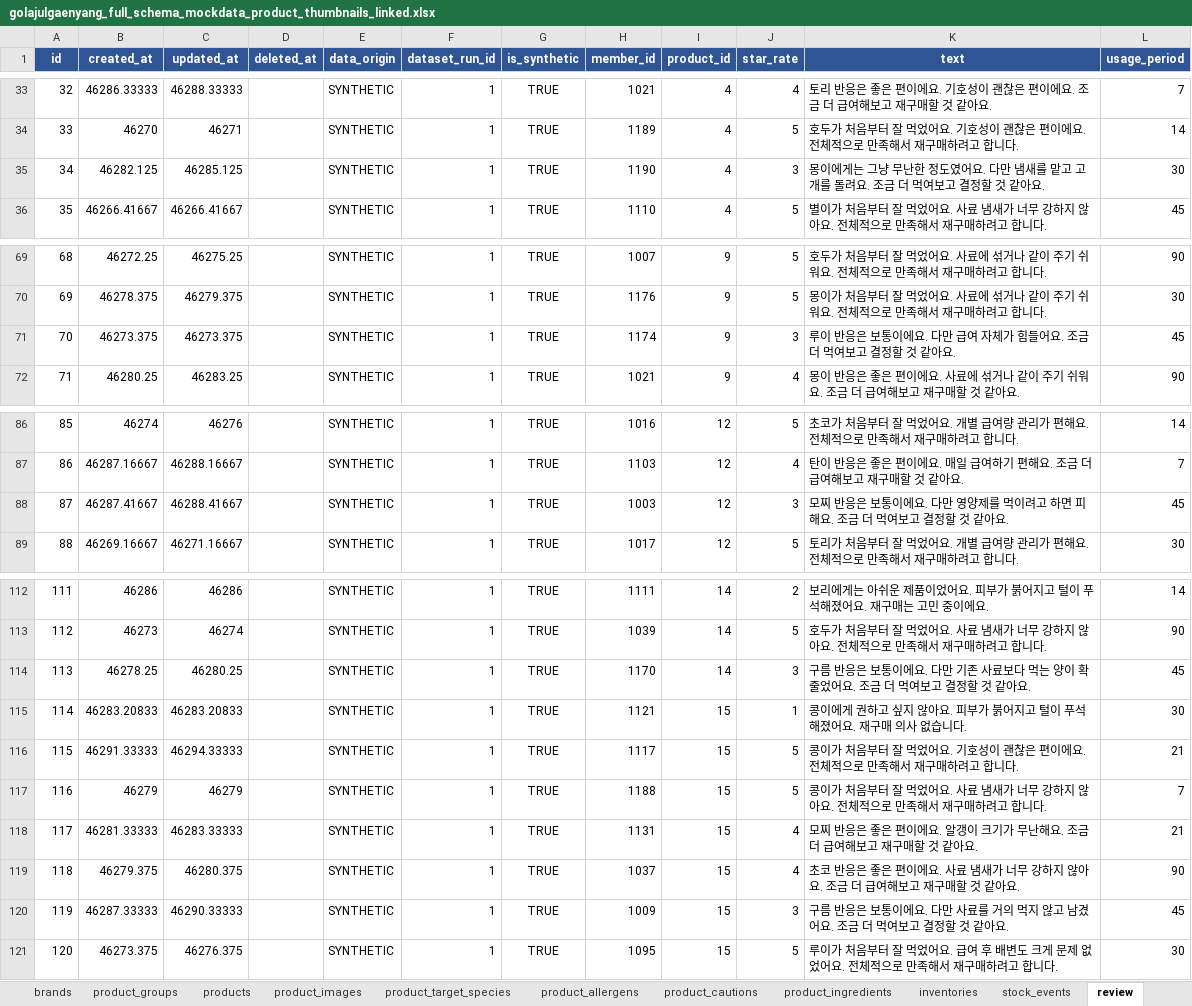
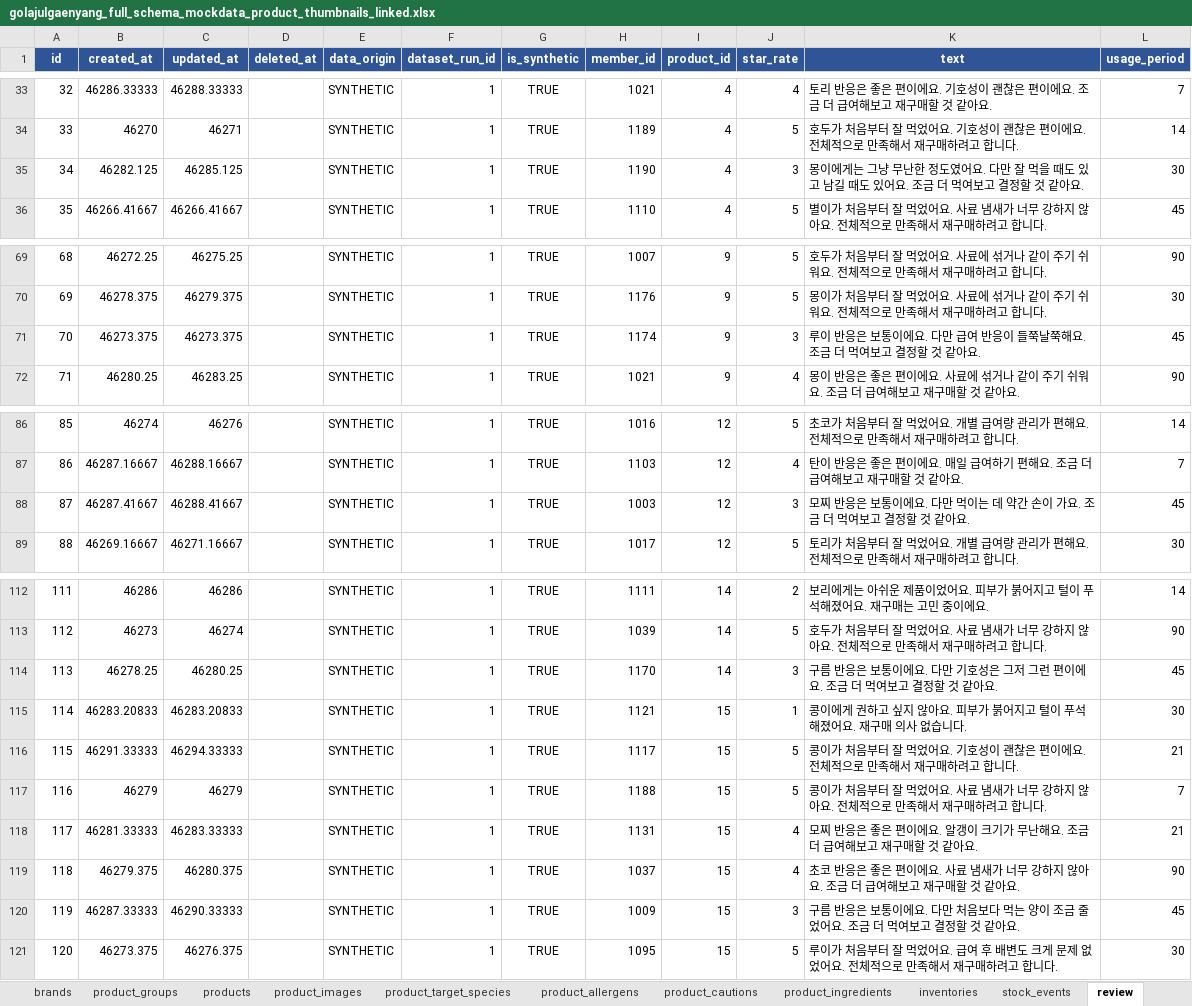
Before and after one commit to rltgjqmsmsgksrmffhrlt/GollajuDogCat, an Excel workbook: data/mock/상품 목데이터/golajulgaenyang_full_schema_mockdata_product_thumbnails_linked.xlsx, sheet review, drawn as a sheet; only a part is shown, gaps mark what is left out; values as stored, in another font and other column widths than the file's, no borders; table styles not drawn; the diff covers the shown part only; the diff names each change by its address in the sheet, - before the commit and + after, or states it on an @@ line.

```diff
--- a/data/mock/상품 목데이터/golajulgaenyang_full_schema_mockdata_product_thumbnails_linked.xlsx (sheet review)
+++ b/data/mock/상품 목데이터/golajulgaenyang_full_schema_mockdata_product_thumbnails_linked.xlsx (sheet review)
-K35 (text): …. 다만 냄새를 맡고 고개를 돌려요. 조금…
+K35 (text): …. 다만 잘 먹을 때도 있고 남길 때도 있어요. 조금…
-K71 (text): …급여 자체가 힘들어요. 조금…
+K71 (text): …급여 반응이 들쭉날쭉해요. 조금…
-K88 (text): …. 다만 영양제를 먹이려고 하면 피해요. 조금…
+K88 (text): …. 다만 먹이는 데 약간 손이 가요. 조금…
-K114 (text): …다만 기존 사료보다 먹는 양이 확 줄었어요. 조금…
+K114 (text): …다만 기호성은 그저 그런 편이에요. 조금…
-K120 (text): …. 다만 사료를 거의 먹지 않고 남겼어요. 조…
+K120 (text): …. 다만 처음보다 먹는 양이 조금 줄었어요. 조…
```
Also changed, not shown: 13 edited cells elsewhere in this sheet, 1 other file.
